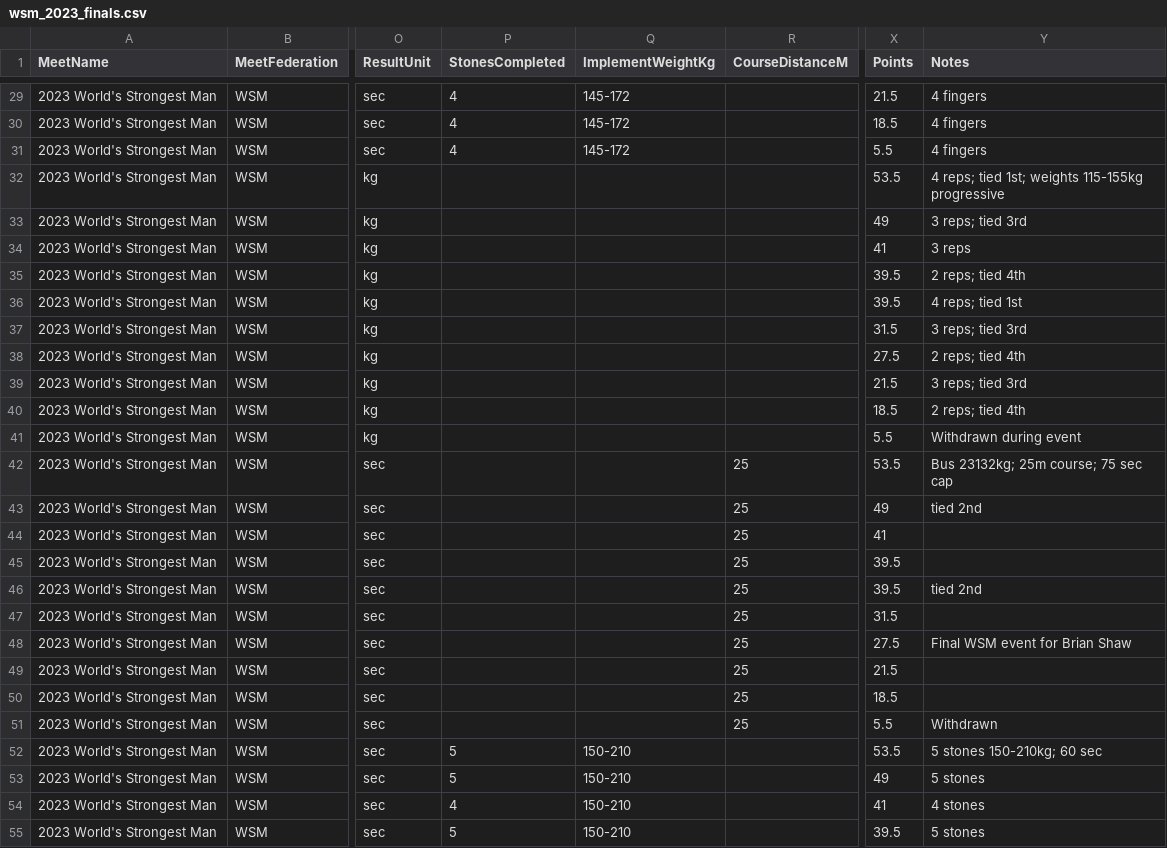
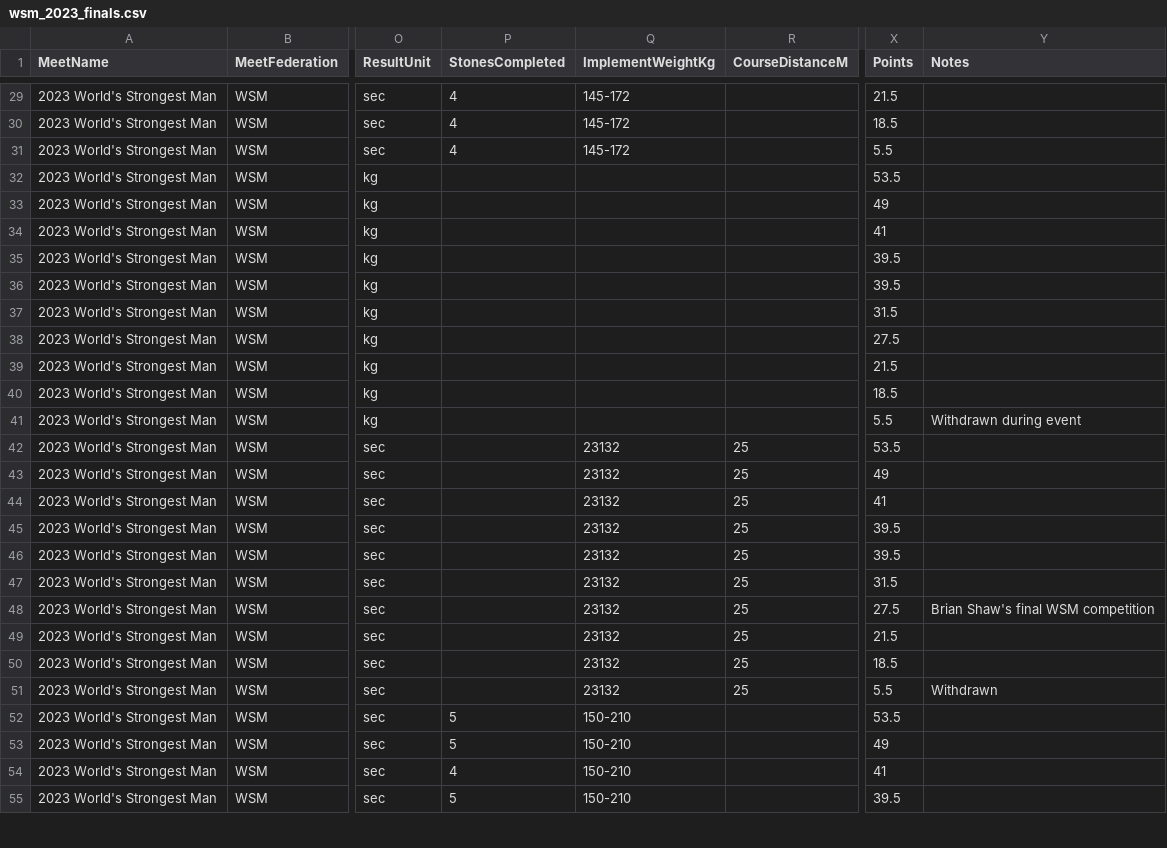
Before and after one commit to campoheidi-oss/openstrongman.org, a CSV file: data/wsm_2023_finals.csv, drawn as a sheet; only a part is shown, gaps mark what is left out; the diff covers the shown part only; the diff names each change by its address in the sheet, - before the commit and + after, or states it on an @@ line.

Commit message:
Add 2023 World's Strongest Man results
Added results for the 2023 World's Strongest Man competition, including events like Reign Shield Carry, KNAACK Deadlift, Fingal's Fingers, Max Dumbbell, Bus Pull, and Atlas Stones.

```diff
--- a/data/wsm_2023_finals.csv
+++ b/data/wsm_2023_finals.csv
-Y29:Y31 (Notes): 4 fingers
+Y29:Y31 (Notes): (empty)
-Y32 (Notes): 4 reps; tied 1st; weights 115-155kg progressive
+Y32 (Notes): (empty)
-Y33 (Notes): 3 reps; tied 3rd
+Y33 (Notes): (empty)
-Y34 (Notes): 3 reps
+Y34 (Notes): (empty)
-Y35 (Notes): 2 reps; tied 4th
+Y35 (Notes): (empty)
-Y36 (Notes): 4 reps; tied 1st
+Y36 (Notes): (empty)
-Y37 (Notes): 3 reps; tied 3rd
+Y37 (Notes): (empty)
-Y38 (Notes): 2 reps; tied 4th
+Y38 (Notes): (empty)
-Y39 (Notes): 3 reps; tied 3rd
+Y39 (Notes): (empty)
-Y40 (Notes): 2 reps; tied 4th
+Y40 (Notes): (empty)
-Q42:Q51 (ImplementWeightKg): (empty)
+Q42:Q51 (ImplementWeightKg): 23132
-Y42 (Notes): Bus 23132kg; 25m course; 75 sec cap
+Y42 (Notes): (empty)
-Y43 (Notes): tied 2nd
+Y43 (Notes): (empty)
-Y46 (Notes): tied 2nd
+Y46 (Notes): (empty)
-Y48 (Notes): Final WSM event for Brian Shaw
+Y48 (Notes): Brian Shaw's final WSM competition
-Y52 (Notes): 5 stones 150-210kg; 60 sec
+Y52 (Notes): (empty)
-Y53 (Notes): 5 stones
+Y53 (Notes): (empty)
-Y54 (Notes): 4 stones
+Y54 (Notes): (empty)
-Y55 (Notes): 5 stones
+Y55 (Notes): (empty)
```
Also changed, not shown: 43 edited cells elsewhere in this file.
